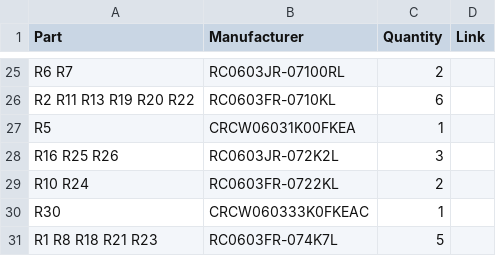
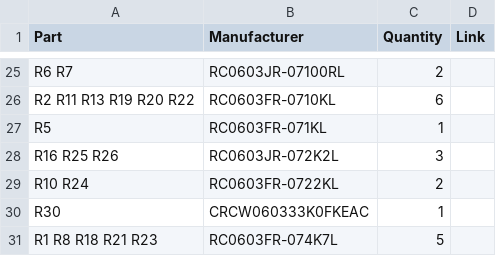
Before and after one commit to DashSight/Pine64-Mezzanine-Card, a CSV file: PCB-Fabrication/v2.00-A/SeeedStudio/BOM.csv, drawn as a sheet; only a part is shown, gaps mark what is left out.

```diff
--- a/PCB-Fabrication/v2.00-A/SeeedStudio/BOM.csv
+++ b/PCB-Fabrication/v2.00-A/SeeedStudio/BOM.csv
@@ -26,3 +26,3 @@ R6 R7,RC0603JR-07100RL,2,
 R2 R11 R13 R19 R20 R22,RC0603FR-0710KL,6,
-R5,CRCW06031K00FKEA,1,
+R5,RC0603FR-071KL,1,
 R16 R25 R26,RC0603JR-072K2L,3,
```
Also changed, not shown: 1 other file.
